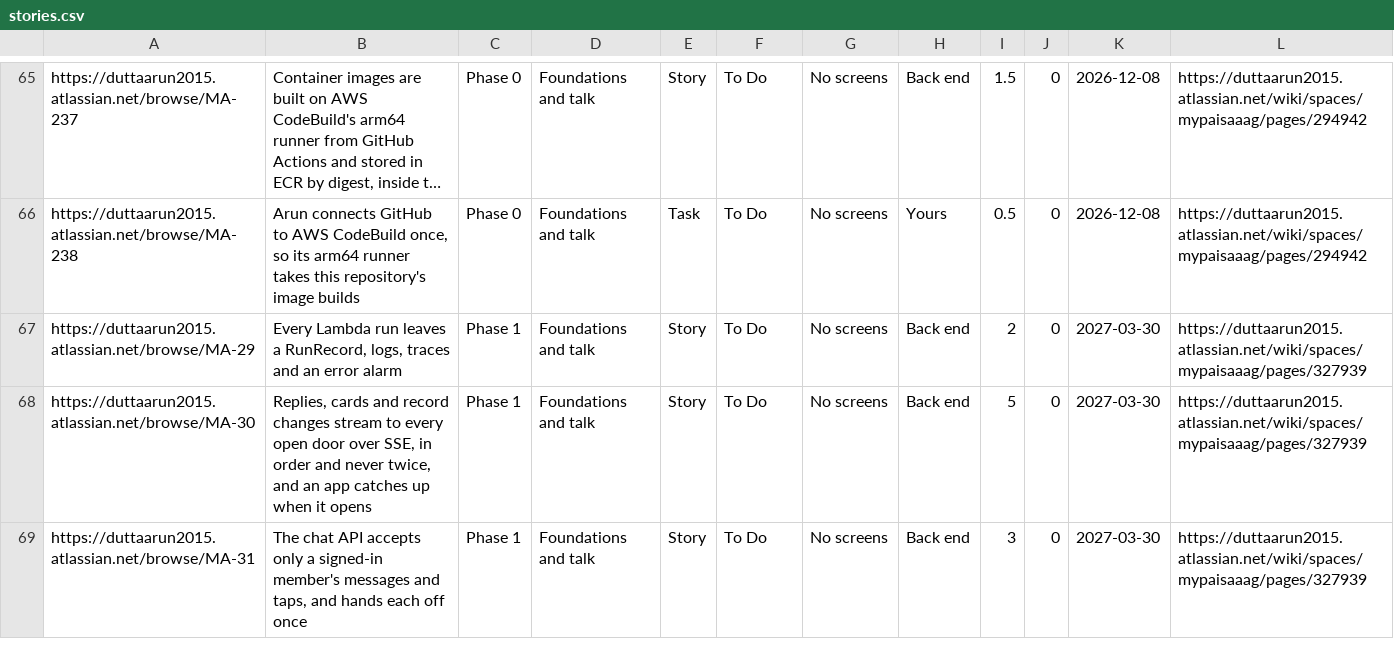
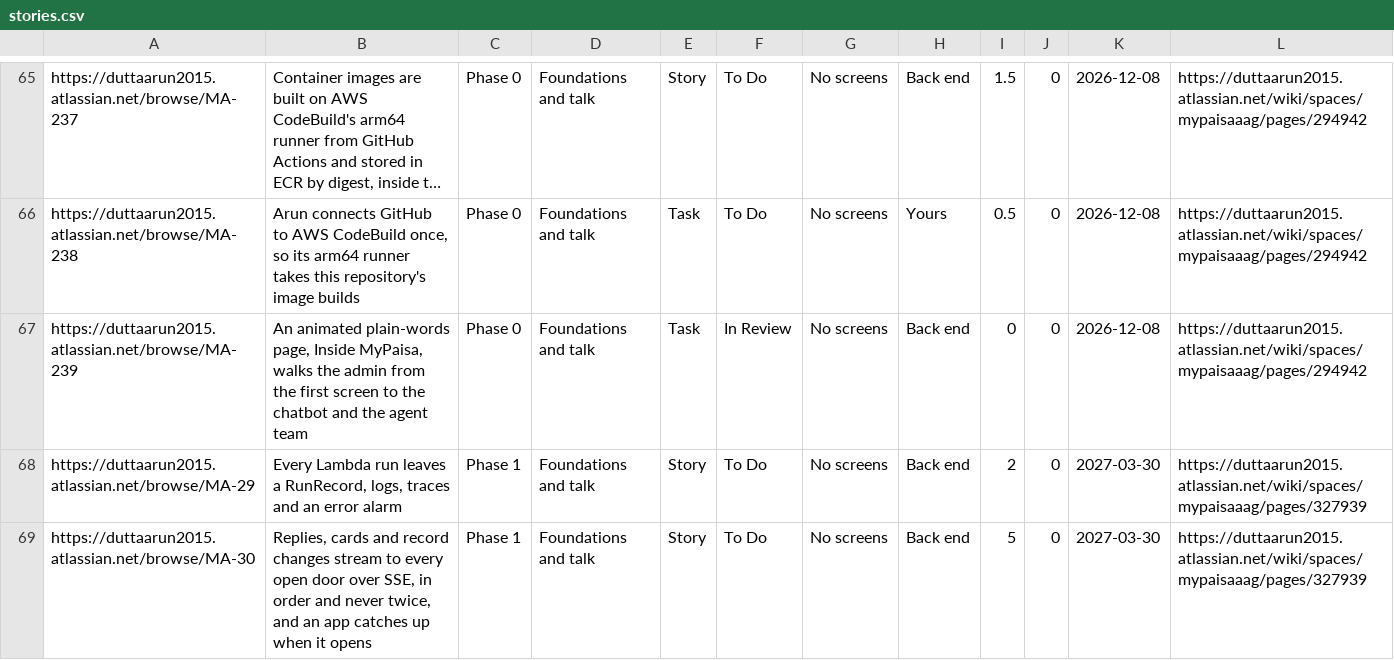
Before and after one commit to gilipersonal/mypaisa-agent, a CSV file: docs/confluence/stories.csv, drawn as a sheet; only a part is shown, gaps mark what is left out; the shorter side is filled out with more unchanged rows; long unchanged cells end in …; the diff names each change by its address in the sheet, - before the commit and + after, or states it on an @@ line.

Commit message:
MA-239: Inside MyPaisa, the architecture in plain words, joins the explainer pages; the trace, roadmap and Confluence pages follow

```diff
--- a/docs/confluence/stories.csv
+++ b/docs/confluence/stories.csv
+row 67: https://duttaarun2015.atlassian.net/browse/MA-239 | An animated plain-words page, Inside MyPaisa, walks the admin from the first screen to the chatbot and the agent team | Phase 0 | Foundations and talk | Task | In Review | No screens | Back end | 0 | 0 | 2026-12-08 | https://duttaarun2015.atlassian.net/wiki/spaces/mypaisaaag/pages/294942
```
Also changed, not shown: 15 other files.
